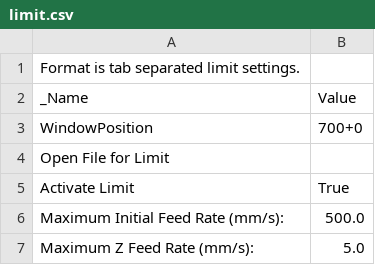
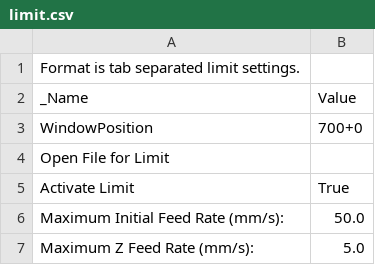
Before and after one commit to sjkelly/RepRap-World-Tour, a CSV file: dot.skeinforge/profiles/extrusion/Prusa_Mendel_01/limit.csv, drawn as a sheet.

Commit message:
fixed 30,000 30000 mm/min initial feedrate travel bug; tesla found it in the limit pane

```diff
--- a/dot.skeinforge/profiles/extrusion/Prusa_Mendel_01/limit.csv
+++ b/dot.skeinforge/profiles/extrusion/Prusa_Mendel_01/limit.csv
@@ -5,3 +5,3 @@ Open File for Limit
 Activate Limit	True
-Maximum Initial Feed Rate (mm/s):	500.0
+Maximum Initial Feed Rate (mm/s):	50.0
 Maximum Z Feed Rate (mm/s):	5.0
```
